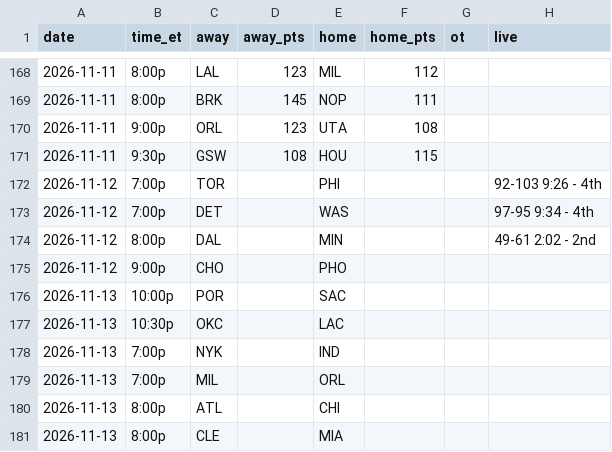
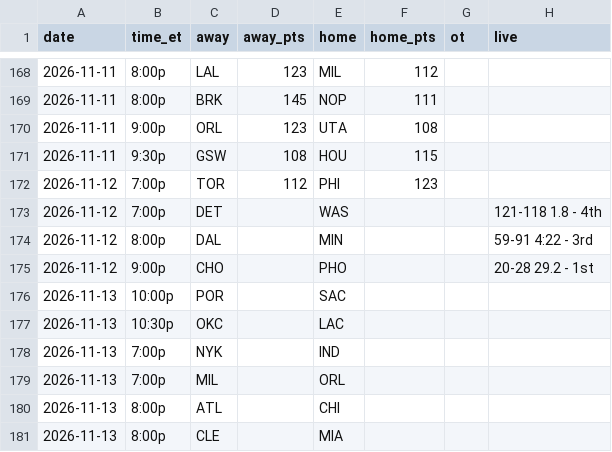
Before and after one commit to sreekeyyunni/nba-ledger-se, a CSV file: pipeline/data/schedule_2026_27.csv, drawn as a sheet; only a part is shown, gaps mark what is left out.

```diff
--- a/pipeline/data/schedule_2026_27.csv
+++ b/pipeline/data/schedule_2026_27.csv
@@ -171,6 +171,6 @@ date,time_et,away,away_pts,home,home_pts,ot,live
 2026-11-11,9:30p,GSW,108,HOU,115,,
-2026-11-12,7:00p,TOR,,PHI,,,92-103 9:26 - 4th
-2026-11-12,7:00p,DET,,WAS,,,97-95 9:34 - 4th
-2026-11-12,8:00p,DAL,,MIN,,,49-61 2:02 - 2nd
-2026-11-12,9:00p,CHO,,PHO,,,
+2026-11-12,7:00p,TOR,112,PHI,123,,
+2026-11-12,7:00p,DET,,WAS,,,121-118 1.8 - 4th
+2026-11-12,8:00p,DAL,,MIN,,,59-91 4:22 - 3rd
+2026-11-12,9:00p,CHO,,PHO,,,20-28 29.2 - 1st
 2026-11-13,10:00p,POR,,SAC,,,
```
Also changed, not shown: data/predictions.csv, data/team_power.csv, 3 other files.
